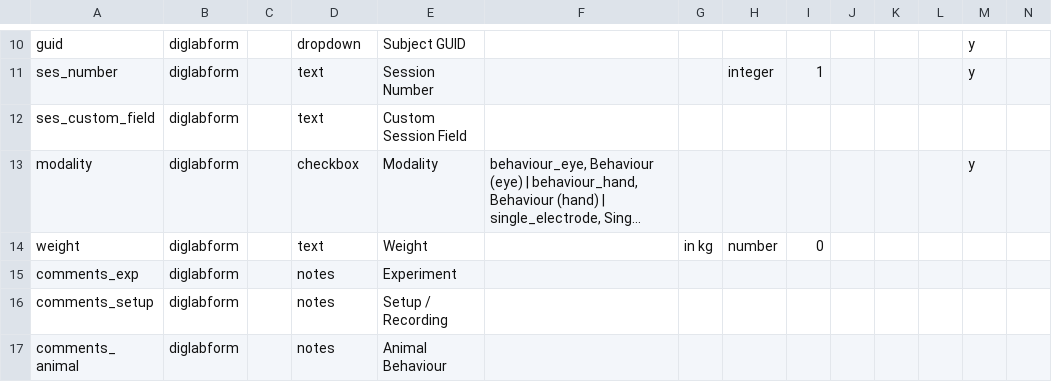
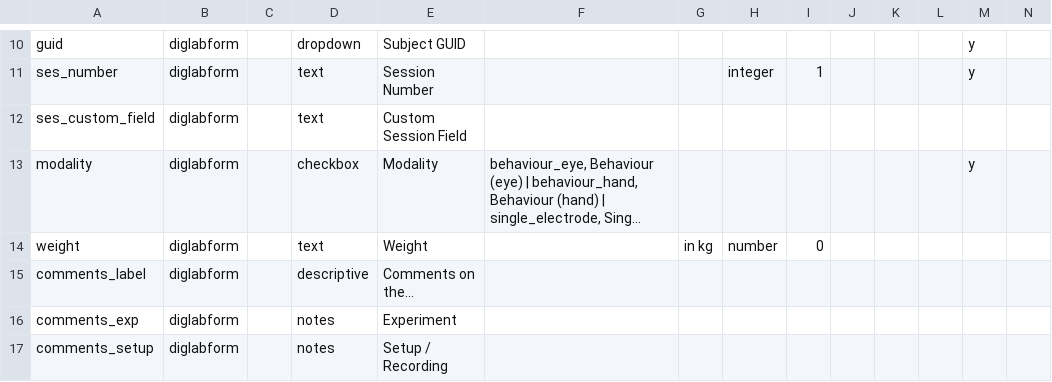
Before and after one commit to INT-NIT/DigLabTools, a CSV file: redcap_bridge/template_parts/general.csv, drawn as a sheet; only a part is shown, gaps mark what is left out; the shorter side is filled out with more unchanged rows; long unchanged cells end in …; rows hold the shown columns only; the diff names each change by its address in the sheet, - before the commit and + after, or states it on an @@ line.

Commit message:
add comment description label to template

```diff
--- a/redcap_bridge/template_parts/general.csv
+++ b/redcap_bridge/template_parts/general.csv
+row 15: comments_label | diglabform |  | descriptive | Comments on the...
```
